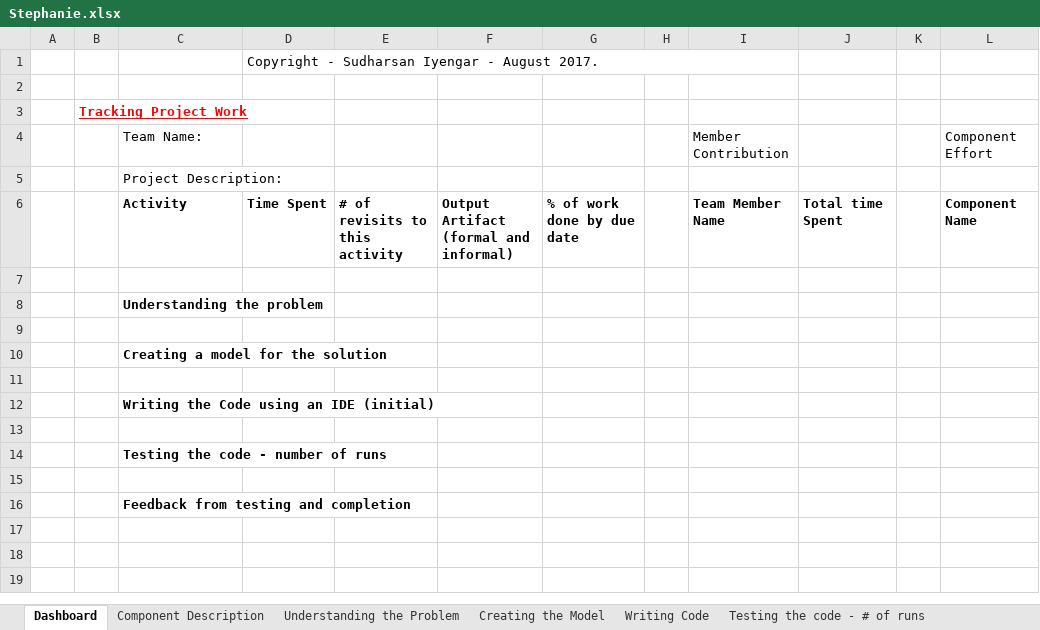
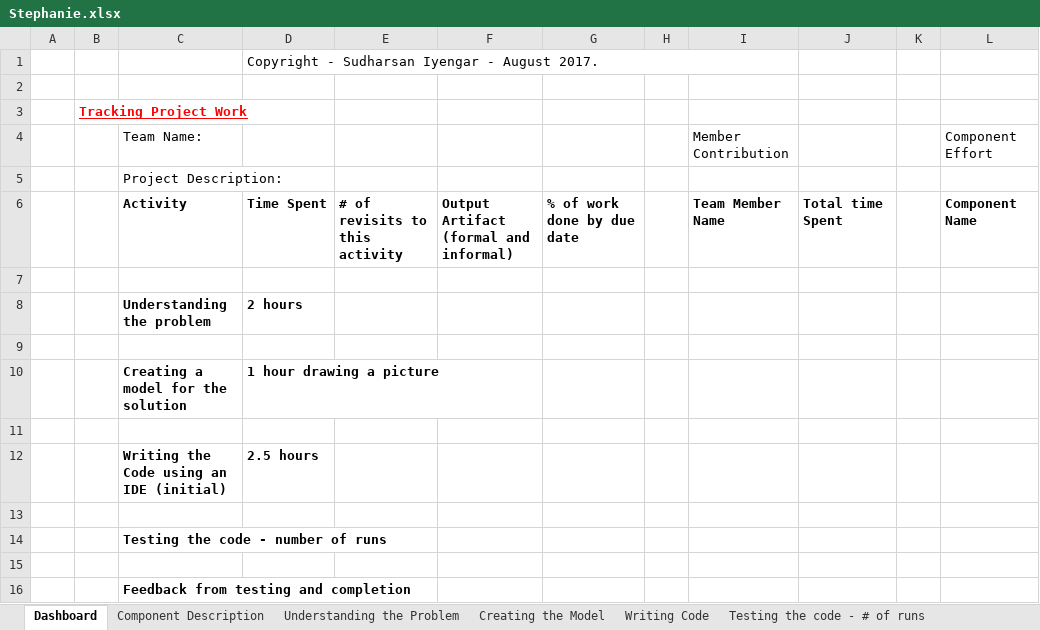
Before and after one commit to AdamStammerWSU/410, an Excel workbook: BoardGame/Stephanie.xlsx, sheet Dashboard, drawn as a sheet; only a part is shown; values as stored, in another font and other column widths than the file's, no borders; the diff names each change by its address in the sheet, - before the commit and + after, or states it on an @@ line.

```diff
--- a/BoardGame/Stephanie.xlsx (sheet Dashboard)
+++ b/BoardGame/Stephanie.xlsx (sheet Dashboard)
-D8: (empty)
+D8: 2 hours
-D10: (empty)
+D10: 1 hour drawing a picture
-D12: (empty)
+D12: 2.5 hours
```
Also changed, not shown: 1 other file.
